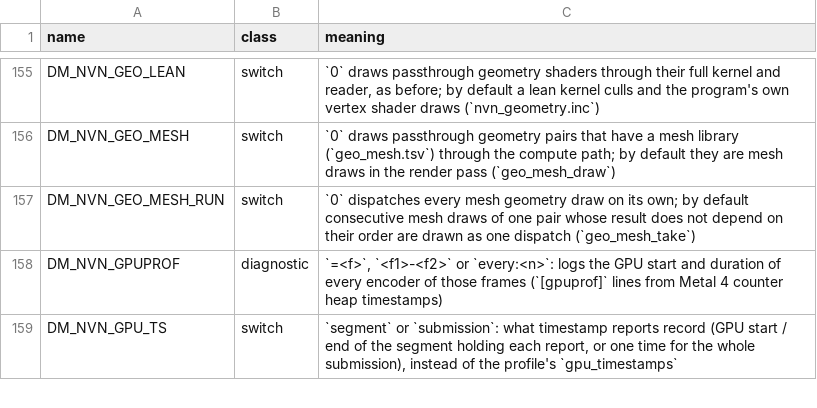
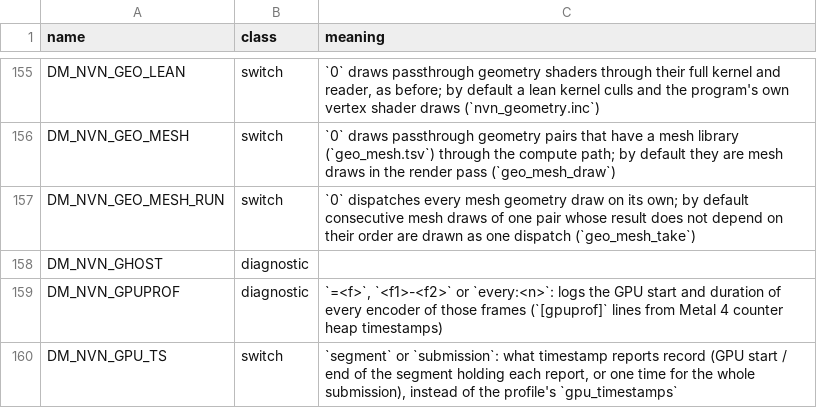
Before and after one commit to aksmith-git/nxnative, a TSV file: docs/env_switches.tsv, drawn as a sheet; only a part is shown, gaps mark what is left out.

Commit message:
DM_NVN_GHOST sets the finalized texture ring's size; on iOS the first GPU out-of-memory failure ends the game (an iPad went down whole before the 32nd)
Re-applied from zelda-v14 55c99f63 without its keys_hash part (main covers it: f25fa956, mtl_addr_known). Ocarina of Time fills the 512 entries with its transient render targets, 1.6 GB of GPU memory, 154 MB with DM_NVN_GHOST=64 (the iPad app's env.txt).

```diff
--- a/docs/env_switches.tsv
+++ b/docs/env_switches.tsv
@@ -157,2 +157,3 @@ DM_NVN_GEO_MESH	switch	`0` draws passthrough geometry pairs that have a mesh lib
 DM_NVN_GEO_MESH_RUN	switch	`0` dispatches every mesh geometry draw on its own; by default consecutive mesh draws of one pair whose result does not depend on their order are drawn as one dispatch (`geo_mesh_take`)
+DM_NVN_GHOST	diagnostic	
 DM_NVN_GPUPROF	diagnostic	`=<f>`, `<f1>-<f2>` or `every:<n>`: logs the GPU start and duration of every encoder of those frames (`[gpuprof]` lines from Metal 4 counter heap timestamps)
```
Also changed, not shown: 1 other file.
